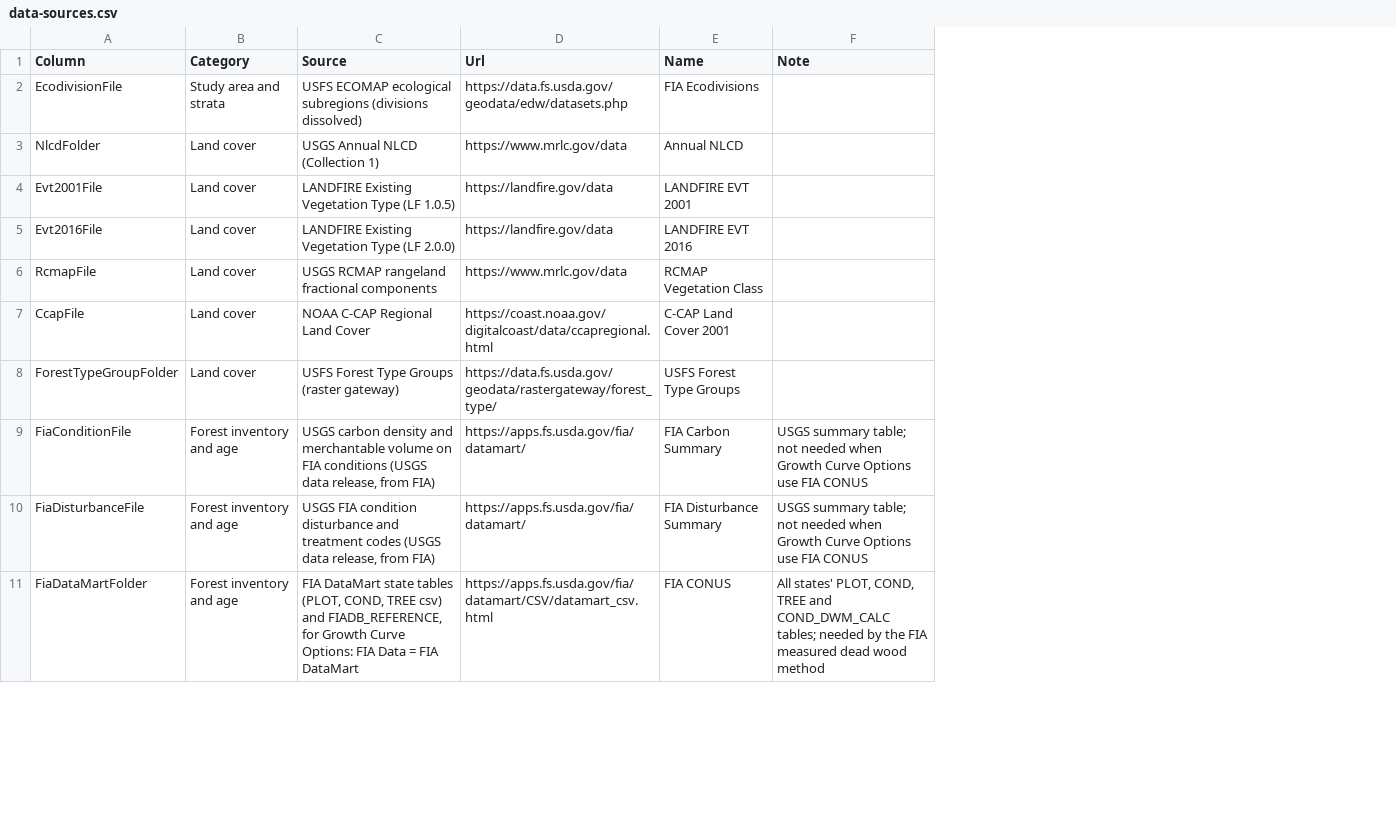
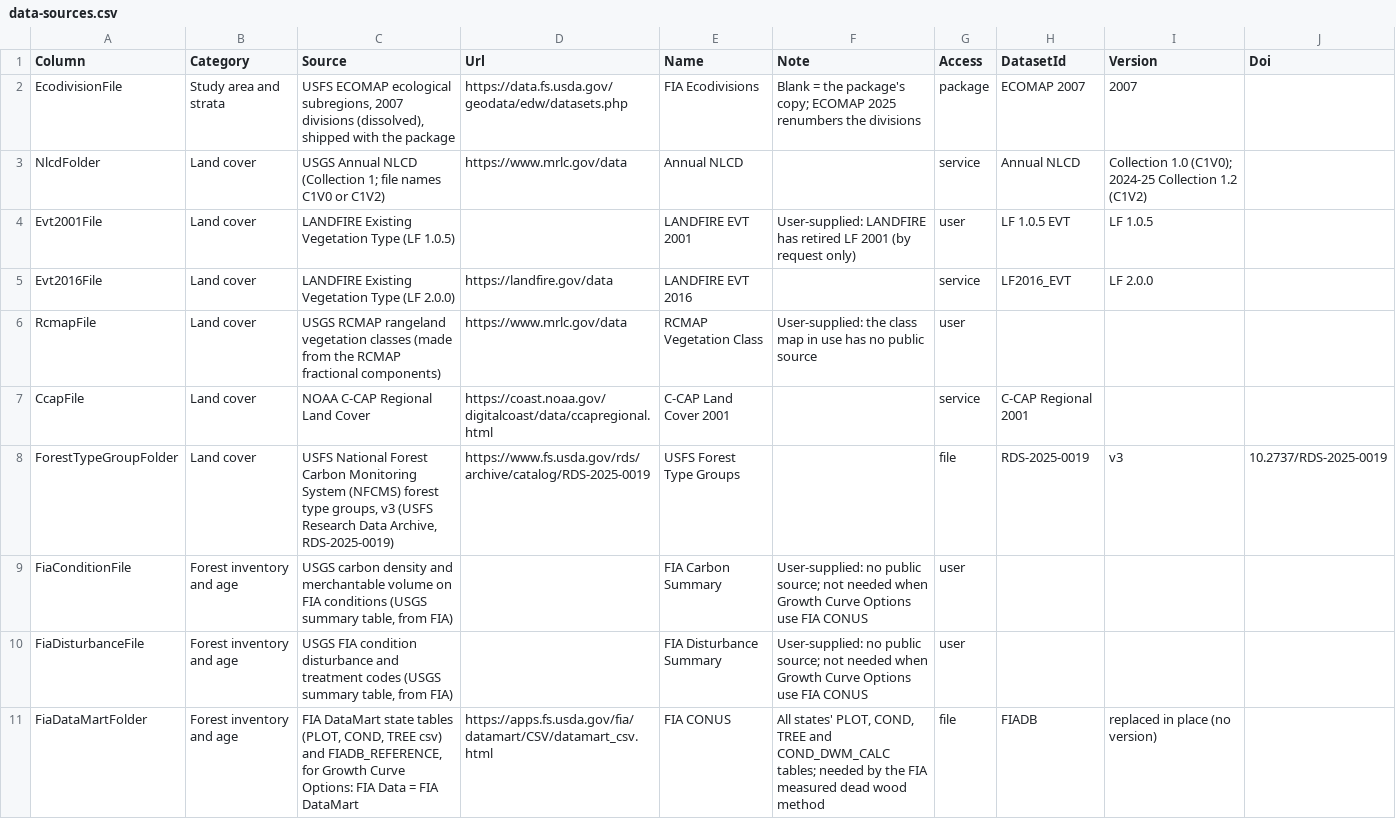
Before and after one commit to bsleeter/lucasCore, a CSV file: defaults/library/data-sources.csv, drawn as a sheet; only a part is shown; the diff covers the shown part only; the diff names each change by its address in the sheet, - before the commit and + after, or states it on an @@ line.

```diff
--- a/defaults/library/data-sources.csv
+++ b/defaults/library/data-sources.csv
+column G (Access), rows 2-11: package | service | user | service | user | service | file | user | user | file
+column H (DatasetId), rows 2-11: ECOMAP 2007 | Annual NLCD | LF 1.0.5 EVT | LF2016_EVT |  | C-CAP Regional 2001 | RDS-2025-0019 |  |  | FIADB
+column I (Version), rows 2-11: 2007 | Collection 1.0 (C1V0); 2024-25 Collection 1.2 (C1V2) | LF 1.0.5 | LF 2.0.0 |  |  | v3 |  |  | replaced in place (no version)
+column J (Doi), row 8: 10.2737/RDS-2025-0019
-C2 (Source): …ECOMAP ecological subregions (divisions dissolved)
+C2 (Source): …ECOMAP ecological subregions, 2007 divisions (dissolved), shipped with the package
-F2 (Note): (empty)
+F2 (Note): Blank = the package's copy; ECOMAP 2025 renumbers the divisions
-C3 (Source): USGS Annual NLCD (Collection 1)
+C3 (Source): USGS Annual NLCD (Collection 1; file names C1V0 or C1V2)
-D4 (Url): https://landfire.gov/data
+D4 (Url): (empty)
-F4 (Note): (empty)
+F4 (Note): User-supplied: LANDFIRE has retired LF 2001 (by request only)
-C6 (Source): …RCMAP rangeland fractional components
+C6 (Source): …RCMAP rangeland vegetation classes (made from the RCMAP fractional components)
-F6 (Note): (empty)
+F6 (Note): User-supplied: the class map in use has no public source
-C8 (Source): USFS Forest Type Groups (raster gateway)
+C8 (Source): USFS National Forest Carbon Monitoring System (NFCMS) forest type groups, v3 (USFS Research Data Archive, RDS-2025-0019)
-D8 (Url): https://data.fs.usda.gov/geodata/rastergateway/forest_type/
+D8 (Url): https://www.fs.usda.gov/rds/archive/catalog/RDS-2025-0019
-C9 (Source): …conditions (USGS data release, from FIA)
+C9 (Source): …conditions (USGS summary table, from FIA)
-D9:D10 (Url): https://apps.fs.usda.gov/fia/datamart/
+D9:D10 (Url): (empty)
-F9:F10 (Note): USGS summary table; not needed…
+F9:F10 (Note): User-supplied: no public source; not needed…
-C10 (Source): …codes (USGS data release, from FIA)
+C10 (Source): …codes (USGS summary table, from FIA)
```
Also changed, not shown: 10 edited cells elsewhere in this file, defaults/strata/presets.csv, 16 other files.
